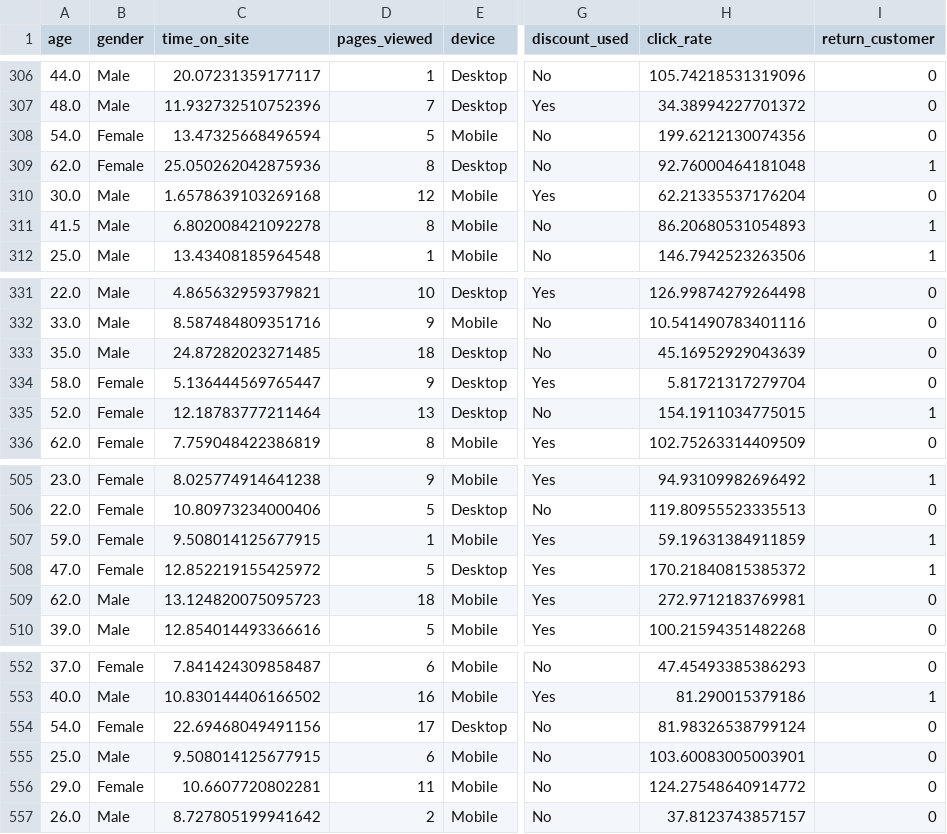
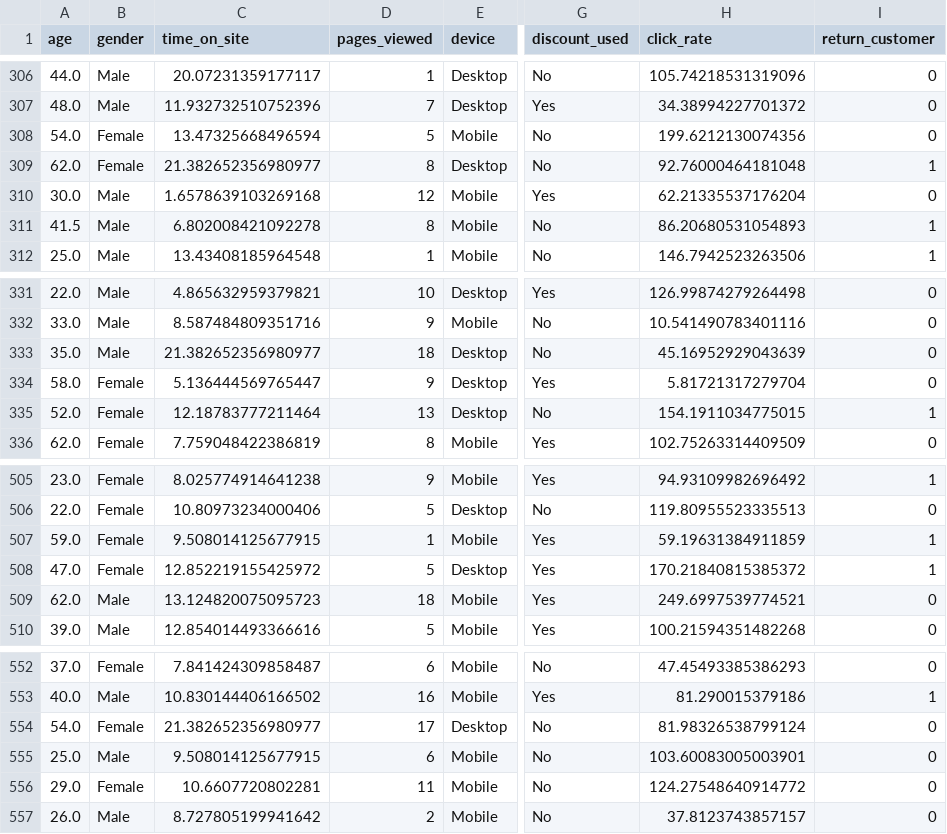
Before and after one commit to janajawabreh267/Data_Science_Project, a CSV file: data/online_shopping_cleaned.csv, drawn as a sheet; only a part is shown, gaps mark what is left out; the diff covers the shown part only; the diff names each change by its address in the sheet, - before the commit and + after, or states it on an @@ line.

```diff
--- a/data/online_shopping_cleaned.csv
+++ b/data/online_shopping_cleaned.csv
-C309 (time_on_site): 25.050262042875936
+C309 (time_on_site): 21.382652356980977
-C333 (time_on_site): 24.87282023271485
+C333 (time_on_site): 21.382652356980977
-H509 (click_rate): 272.9712183769981
+H509 (click_rate): 249.6997539774521
-C554 (time_on_site): 22.69468049491156
+C554 (time_on_site): 21.382652356980977
```
Also changed, not shown: 5 edited cells elsewhere in this file, 1 other file.
